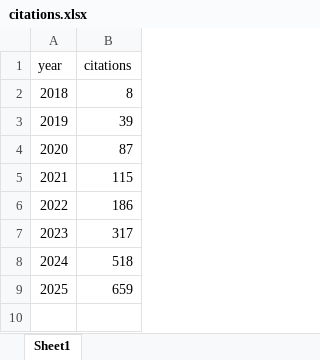
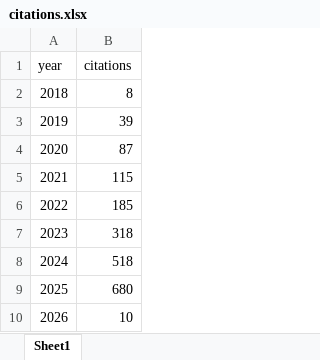
Before and after one commit to bougioukas/mypage, an Excel workbook: data/citations.xlsx, sheet Sheet1, drawn as a sheet; values as stored, in another font and other column widths than the file's, no borders; the diff names each change by its address in the sheet, - before the commit and + after, or states it on an @@ line.

```diff
--- a/data/citations.xlsx (sheet Sheet1)
+++ b/data/citations.xlsx (sheet Sheet1)
-B6 (citations): 186
+B6 (citations): 185
-B7 (citations): 317
+B7 (citations): 318
-B9 (citations): 659
+B9 (citations): 680
+row 10: 2026 | 10
```
Also changed, not shown: 4 other files.
